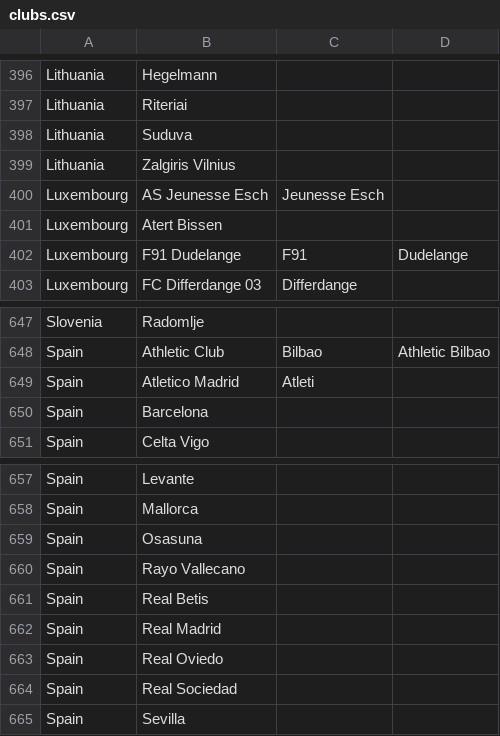
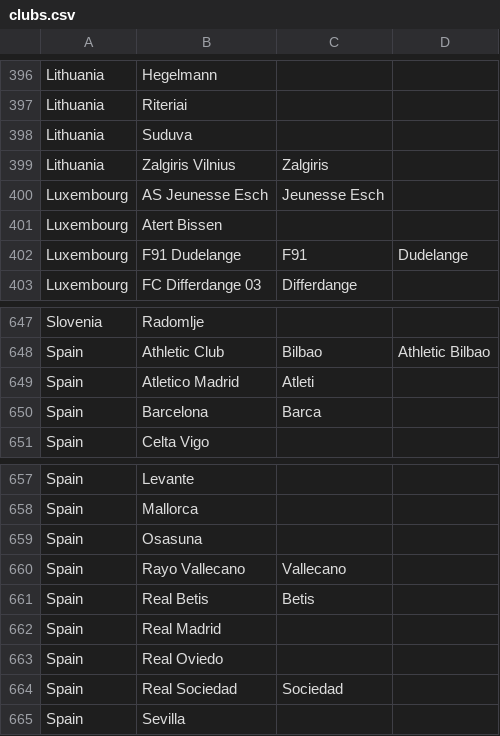
Before and after one commit to jaysong2000/UEFAClubs, a CSV file: clubs.csv, drawn as a sheet; only a part is shown, gaps mark what is left out.

Commit message:
Update clubs.csv

```diff
--- a/clubs.csv
+++ b/clubs.csv
@@ -398,3 +398,3 @@ Lithuania,Riteriai,,
 Lithuania,Suduva,,
-Lithuania,Zalgiris Vilnius,,
+Lithuania,Zalgiris Vilnius,Zalgiris,
 Luxembourg,AS Jeunesse Esch,Jeunesse Esch,
@@ -649,3 +649,3 @@ Spain,Athletic Club,Bilbao,Athletic Bilbao
 Spain,Atletico Madrid,Atleti,
-Spain,Barcelona,,
+Spain,Barcelona,Barca,
 Spain,Celta Vigo,,
@@ -659,7 +659,7 @@ Spain,Mallorca,,
 Spain,Osasuna,,
-Spain,Rayo Vallecano,,
-Spain,Real Betis,,
+Spain,Rayo Vallecano,Vallecano,
+Spain,Real Betis,Betis,
 Spain,Real Madrid,,
 Spain,Real Oviedo,,
-Spain,Real Sociedad,,
+Spain,Real Sociedad,Sociedad,
 Spain,Sevilla,,
```
